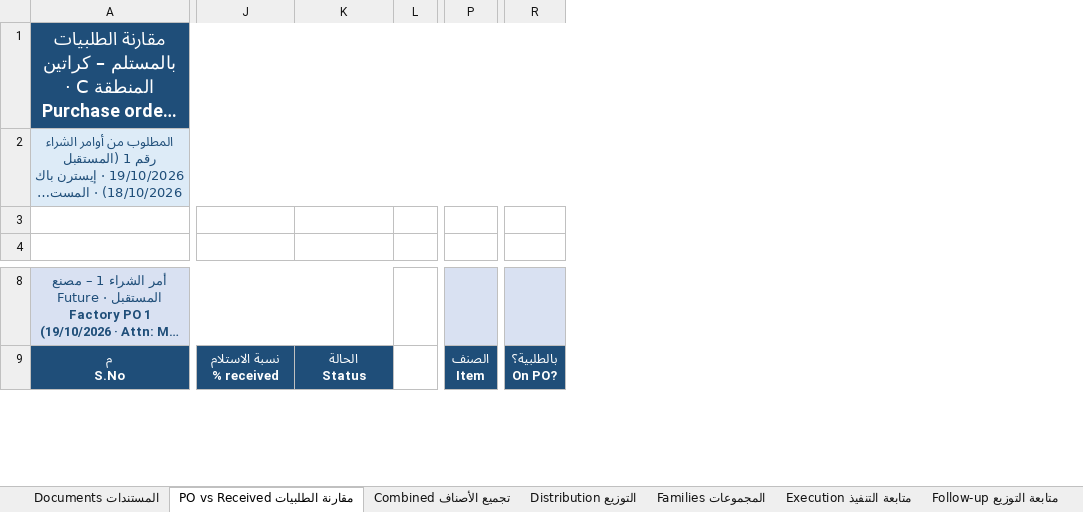
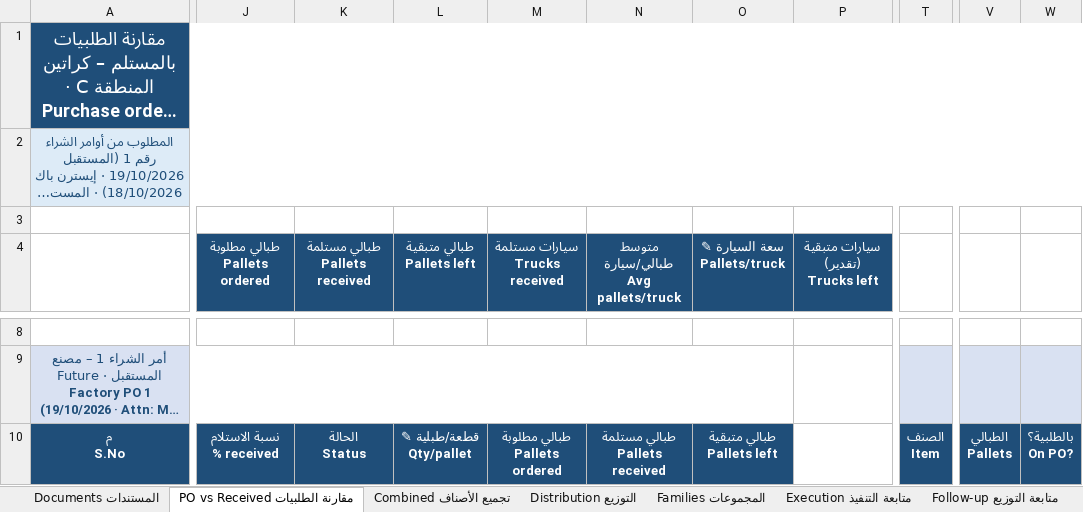
Before and after one commit to ahmedsadat723-cloud/wms, an Excel workbook: presentation/labels/Receiving_FollowUp_AreaC_2026-11-17.xlsx, sheet مقارنة الطلبيات PO vs Received, drawn as a sheet; only a part is shown, gaps mark what is left out; long unchanged cells end in …; values as stored, in another font and other column widths than the file's, no borders; conditional formats and table styles not drawn; 2 other sheets too large or unreadable and not compared; removed rows and columns are numbered as before the commit, all else as after; rows hold the shown columns only; ↵ is a line break in a cell; the diff covers the shown part only; the diff names each change by its address in the sheet, - before the commit and + after, or states it on an @@ line.

```diff
--- a/presentation/labels/Receiving_FollowUp_AreaC_2026-11-17.xlsx (sheet مقارنة الطلبيات PO vs Received)
+++ b/presentation/labels/Receiving_FollowUp_AreaC_2026-11-17.xlsx (sheet مقارنة الطلبيات PO vs Received)
-column L, empty
+column L (طبالي متبقية Pallets left), row 10: قطعة/طبلية ✎ ↵ Qty/pallet
+column M (سيارات مستلمة Trucks received), row 10: طبالي مطلوبة ↵ Pallets ordered
+column N, row 4: متوسط طبالي/سيارة Avg pallets/truck; row 10: طبالي مستلمة ↵ Pallets received
+column O (سعة السيارة ✎ Pallets/truck), row 10: طبالي متبقية ↵ Pallets left
+column P, row 4: سيارات متبقية (تقدير) Trucks left
-column P, row 9: الصنف ↵ Item
+column T, row 10: الصنف ↵ Item
-column R, row 9: بالطلبية؟ ↵ On PO?
+column V, row 10: الطبالي ↵ Pallets
+column W, row 10: بالطلبية؟ ↵ On PO?
@@ column A renumbered in row 2 @@
-J4: (empty)
+J4: طبالي مطلوبة Pallets ordered
-J4:K4 fill: none
+J4:K4 fill: #1F4E79
-K4: (empty)
+K4: طبالي مستلمة Pallets received
+row 8: (empty)
```
Also changed, not shown: 1 added row, 1 removed row, 217 edited cells and cell formats elsewhere in this sheet, sheet تجميع الأصناف Combined.
